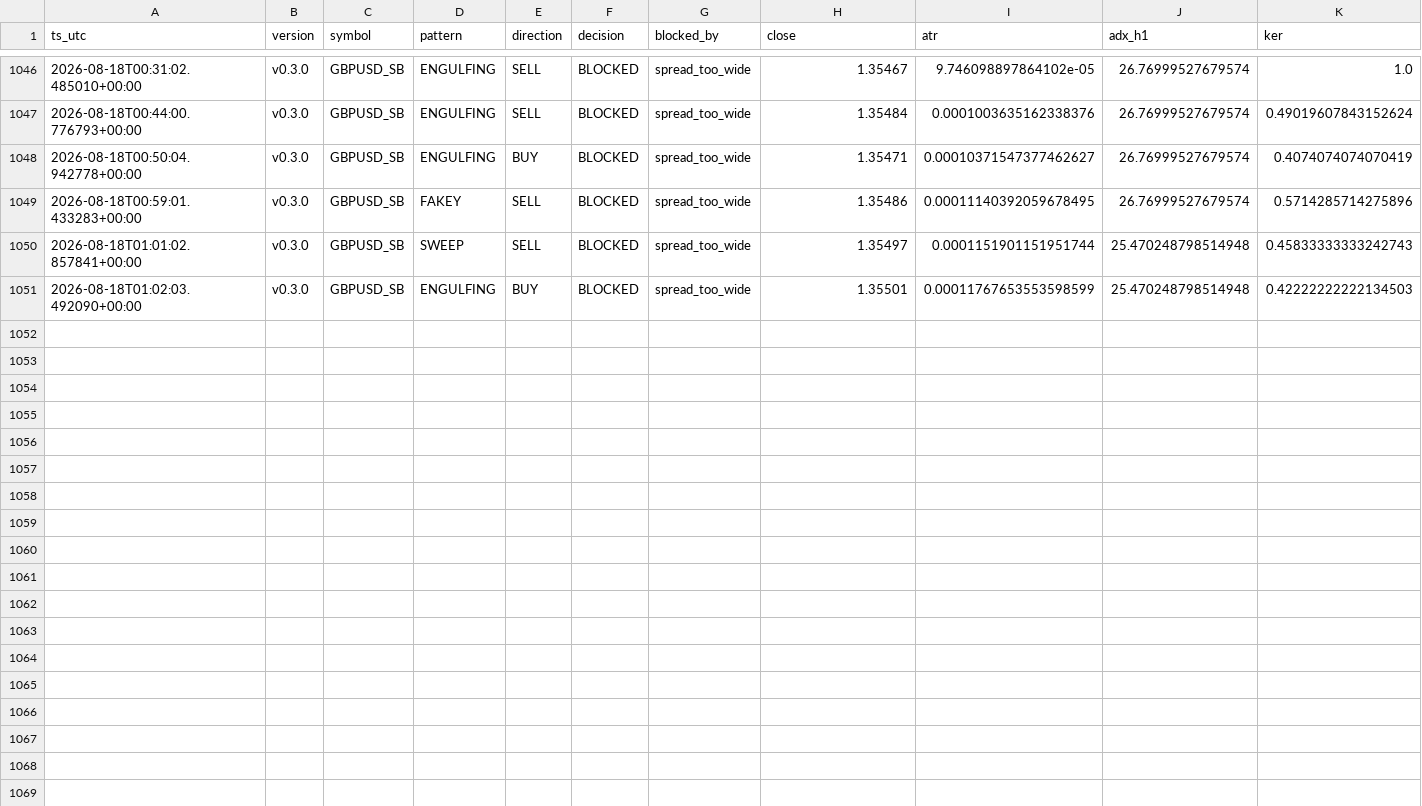
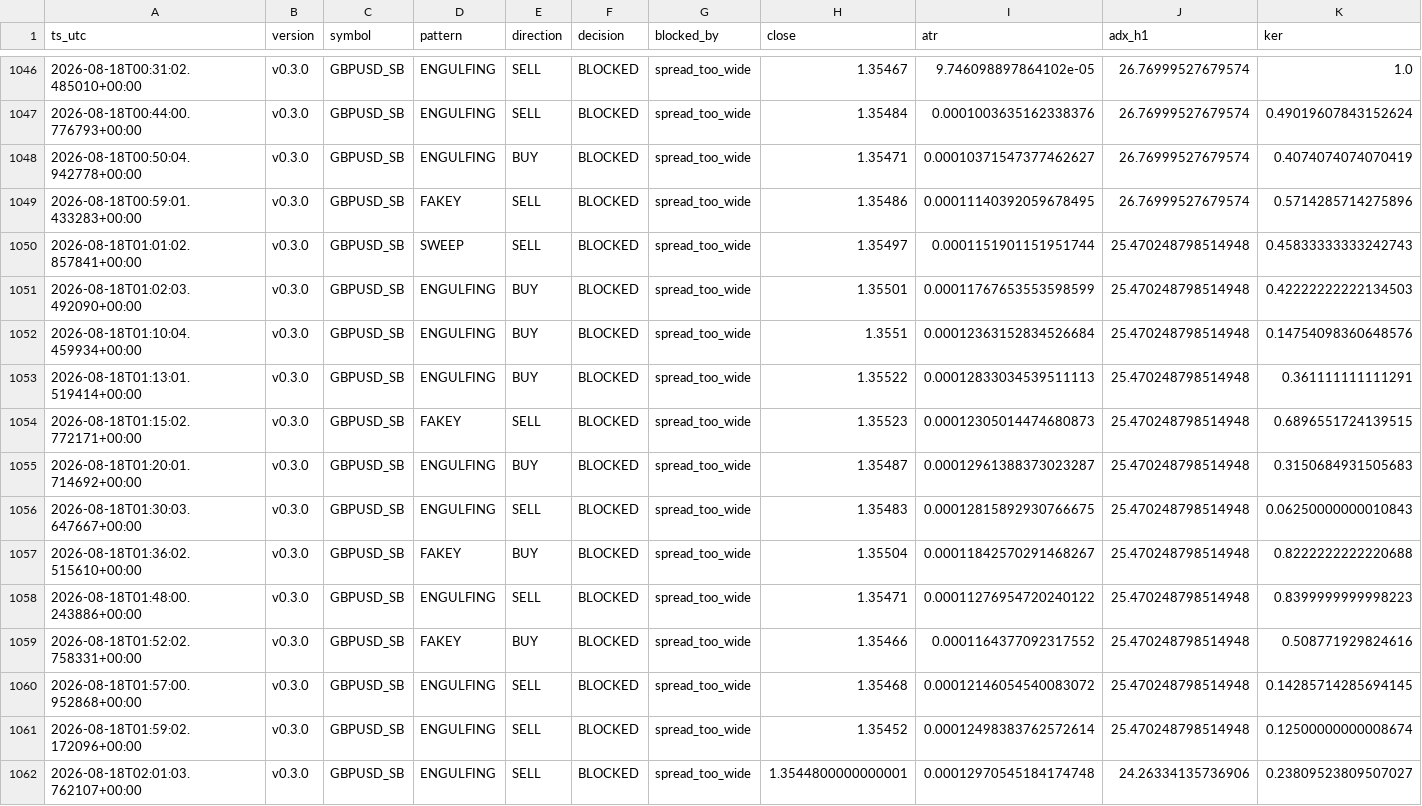
Before and after one commit to jorgenofuentes/tb-logs, a CSV file: signals_GBPUSD_SB_v0.3.0.csv, drawn as a sheet; only a part is shown, gaps mark what is left out; rows hold the shown columns only; the diff names each change by its address in the sheet, - before the commit and + after, or states it on an @@ line.

```diff
--- a/signals_GBPUSD_SB_v0.3.0.csv
+++ b/signals_GBPUSD_SB_v0.3.0.csv
+row 1052: 2026-08-18T01:10:04.459934+00:00 | v0.3.0 | GBPUSD_SB | ENGULFING | BUY | BLOCKED | spread_too_wide | 1.3551 | 0.00012363152834526684 | 25.470248798514948 | 0.14754098360648576
+row 1053: 2026-08-18T01:13:01.519414+00:00 | v0.3.0 | GBPUSD_SB | ENGULFING | BUY | BLOCKED | spread_too_wide | 1.35522 | 0.00012833034539511113 | 25.470248798514948 | 0.361111111111291
+row 1054: 2026-08-18T01:15:02.772171+00:00 | v0.3.0 | GBPUSD_SB | FAKEY | SELL | BLOCKED | spread_too_wide | 1.35523 | 0.00012305014474680873 | 25.470248798514948 | 0.6896551724139515
+row 1055: 2026-08-18T01:20:01.714692+00:00 | v0.3.0 | GBPUSD_SB | ENGULFING | BUY | BLOCKED | spread_too_wide | 1.35487 | 0.00012961388373023287 | 25.470248798514948 | 0.3150684931505683
+row 1056: 2026-08-18T01:30:03.647667+00:00 | v0.3.0 | GBPUSD_SB | ENGULFING | SELL | BLOCKED | spread_too_wide | 1.35483 | 0.00012815892930766675 | 25.470248798514948 | 0.06250000000010843
+row 1057: 2026-08-18T01:36:02.515610+00:00 | v0.3.0 | GBPUSD_SB | FAKEY | BUY | BLOCKED | spread_too_wide | 1.35504 | 0.00011842570291468267 | 25.470248798514948 | 0.8222222222220688
+row 1058: 2026-08-18T01:48:00.243886+00:00 | v0.3.0 | GBPUSD_SB | ENGULFING | SELL | BLOCKED | spread_too_wide | 1.35471 | 0.00011276954720240122 | 25.470248798514948 | 0.8399999999998223
+row 1059: 2026-08-18T01:52:02.758331+00:00 | v0.3.0 | GBPUSD_SB | FAKEY | BUY | BLOCKED | spread_too_wide | 1.35466 | 0.0001164377092317552 | 25.470248798514948 | 0.508771929824616
+row 1060: 2026-08-18T01:57:00.952868+00:00 | v0.3.0 | GBPUSD_SB | ENGULFING | SELL | BLOCKED | spread_too_wide | 1.35468 | 0.00012146054540083072 | 25.470248798514948 | 0.14285714285694145
+row 1061: 2026-08-18T01:59:02.172096+00:00 | v0.3.0 | GBPUSD_SB | ENGULFING | SELL | BLOCKED | spread_too_wide | 1.35452 | 0.00012498383762572614 | 25.470248798514948 | 0.12500000000008674
+row 1062: 2026-08-18T02:01:03.762107+00:00 | v0.3.0 | GBPUSD_SB | ENGULFING | SELL | BLOCKED | spread_too_wide | 1.3544800000000001 | 0.00012970545184174748 | 24.26334135736906 | 0.23809523809507027
```
Also changed, not shown: signals_AUDJPY_SB_v0.3.0.csv, signals_AUDUSD_SB_v0.3.0.csv, 44 other files.
